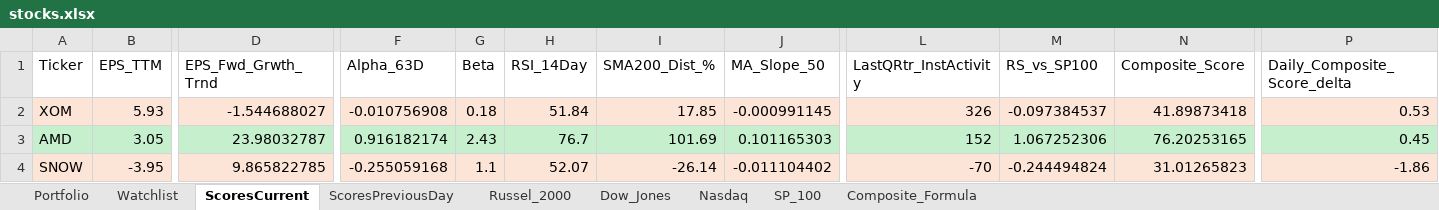
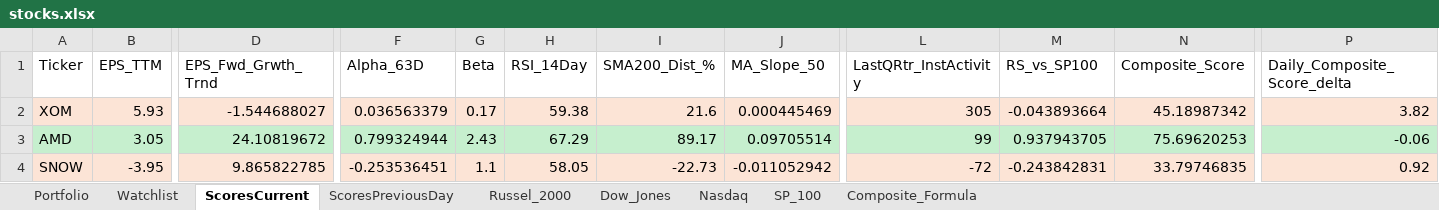
Before and after one commit to srijaipur/stocks-analytics-engine, an Excel workbook: stocks.xlsx, sheet ScoresCurrent, drawn as a sheet; only a part is shown, gaps mark what is left out; values as stored, in another font and other column widths than the file's, no borders; the diff covers the shown part only; the diff names each change by its address in the sheet, - before the commit and + after, or states it on an @@ line.

```diff
--- a/stocks.xlsx (sheet ScoresCurrent)
+++ b/stocks.xlsx (sheet ScoresCurrent)
-F2 (Alpha_63D): -0.010756908
+F2 (Alpha_63D): 0.036563379
-G2 (Beta): 0.18
+G2 (Beta): 0.17
-H2 (RSI_14Day): 51.84
+H2 (RSI_14Day): 59.38
-I2 (SMA200_Dist_%): 17.85
+I2 (SMA200_Dist_%): 21.6
-J2 (MA_Slope_50): -0.000991145
+J2 (MA_Slope_50): 0.000445469
-L2 (LastQRtr_InstActivity): 326
+L2 (LastQRtr_InstActivity): 305
-M2 (RS_vs_SP100): -0.097384537
+M2 (RS_vs_SP100): -0.043893664
-N2 (Composite_Score): 41.89873418
+N2 (Composite_Score): 45.18987342
-P2 (Daily_Composite_Score_delta): 0.53
+P2 (Daily_Composite_Score_delta): 3.82
-D3 (EPS_Fwd_Grwth_Trnd): 23.98032787
+D3 (EPS_Fwd_Grwth_Trnd): 24.10819672
-F3 (Alpha_63D): 0.916182174
+F3 (Alpha_63D): 0.799324944
-H3 (RSI_14Day): 76.7
+H3 (RSI_14Day): 67.29
-I3 (SMA200_Dist_%): 101.69
+I3 (SMA200_Dist_%): 89.17
-J3 (MA_Slope_50): 0.101165303
+J3 (MA_Slope_50): 0.09705514
-L3 (LastQRtr_InstActivity): 152
+L3 (LastQRtr_InstActivity): 99
-M3 (RS_vs_SP100): 1.067252306
+M3 (RS_vs_SP100): 0.937943705
-N3 (Composite_Score): 76.20253165
+N3 (Composite_Score): 75.69620253
-P3 (Daily_Composite_Score_delta): 0.45
+P3 (Daily_Composite_Score_delta): -0.06
-F4 (Alpha_63D): -0.255059168
+F4 (Alpha_63D): -0.253536451
-H4 (RSI_14Day): 52.07
+H4 (RSI_14Day): 58.05
-I4 (SMA200_Dist_%): -26.14
+I4 (SMA200_Dist_%): -22.73
-J4 (MA_Slope_50): -0.011104402
+J4 (MA_Slope_50): -0.011052942
-L4 (LastQRtr_InstActivity): -70
+L4 (LastQRtr_InstActivity): -72
-M4 (RS_vs_SP100): -0.244494824
+M4 (RS_vs_SP100): -0.243842831
-N4 (Composite_Score): 31.01265823
+N4 (Composite_Score): 33.79746835
-P4 (Daily_Composite_Score_delta): -1.86
+P4 (Daily_Composite_Score_delta): 0.92
```
Also changed, not shown: 675 edited cells and cell formats elsewhere in this sheet, sheet ScoresPreviousDay, 2 other files.
